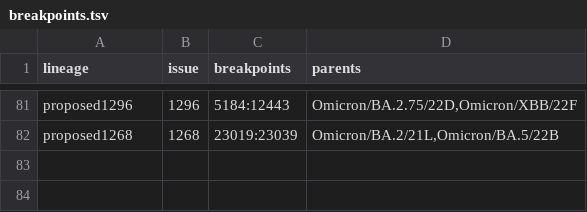
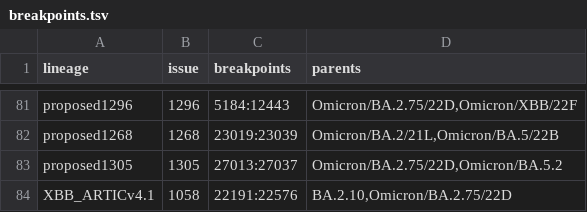
Before and after one commit to ktmeaton/ncov-recombinant, a TSV file: resources/breakpoints.tsv, drawn as a sheet; only a part is shown, gaps mark what is left out; the diff names each change by its address in the sheet, - before the commit and + after, or states it on an @@ line.

Commit message:
param: add XBB_ARTIC alt breakpoints for #204

```diff
--- a/resources/breakpoints.tsv
+++ b/resources/breakpoints.tsv
+row 83: proposed1305 | 1305 | 27013:27037 | Omicron/BA.2.75/22D,Omicron/BA.5.2
+row 84: XBB_ARTICv4.1 | 1058 | 22191:22576 | BA.2.10,Omicron/BA.2.75/22D
```
Also changed, not shown: resources/breakpoints_clade.tsv, resources/issue_to_lineage.tsv, 4 other files.
